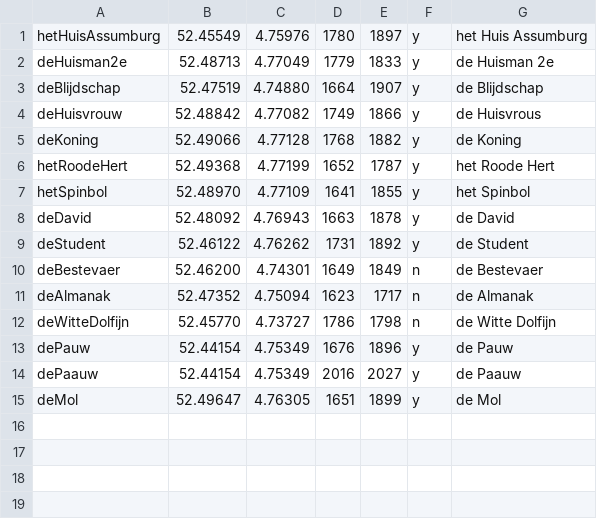
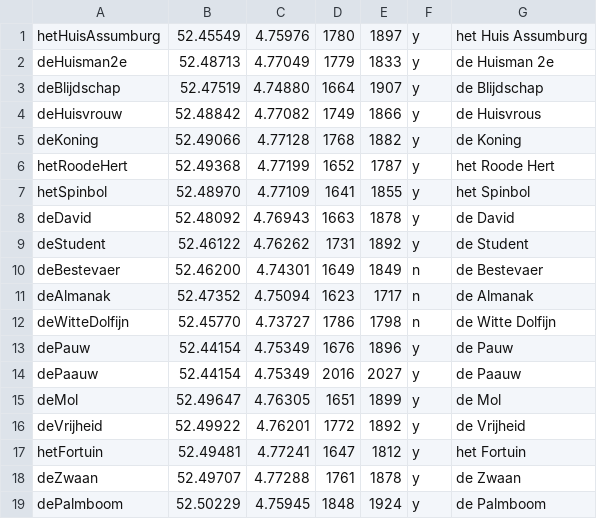
Before and after one commit to jan438/Assendelft, a CSV file: CSV/geo.csv, drawn as a sheet.

Commit message:
Update geo.csv

```diff
--- a/CSV/geo.csv
+++ b/CSV/geo.csv
@@ -15 +15,5 @@ dePaauw;52.44154;4.75349;2016;2027;y;de Paauw;
 deMol;52.49647;4.76305;1651;1899;y;de Mol;
+deVrijheid;52.49922;4.76201;1772;1892;y;de Vrijheid;
+hetFortuin;52.49481;4.77241;1647;1812;y;het Fortuin;
+deZwaan;52.49707;4.77288;1761;1878;y;de Zwaan;
+dePalmboom;52.50229;4.75945;1848;1924;y;de Palmboom;
```
